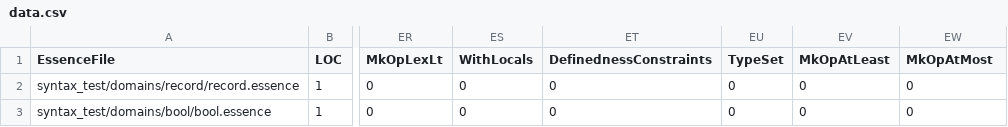
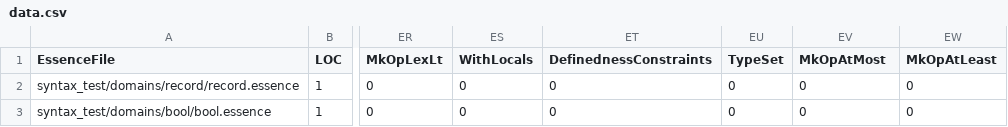
Before and after one commit to niklasdewally/conjure-oxide, a CSV file: tools/essence-feature-usage-stats/data.csv, drawn as a sheet; only a part is shown, gaps mark what is left out; the diff names each change by its address in the sheet, - before the commit and + after, or states it on an @@ line.

Commit message:
Actions: Deploy the essence features usage table 🚀

```diff
--- a/tools/essence-feature-usage-stats/data.csv
+++ b/tools/essence-feature-usage-stats/data.csv
-EV1: MkOpAtLeast
+EV1: MkOpAtMost
-EW1: MkOpAtMost
+EW1: MkOpAtLeast
```
Also changed, not shown: 1 other file.
